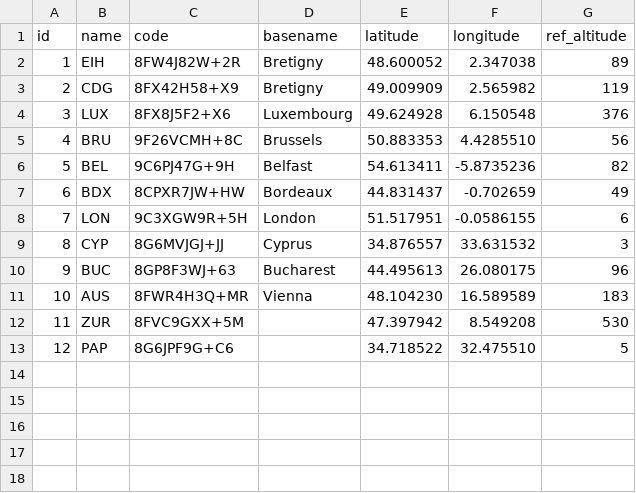
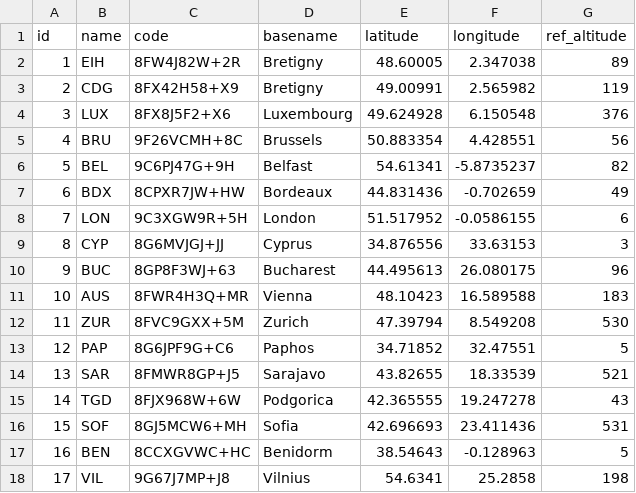
Before and after one commit to keltia/fetiche-rs, a CSV file: data/sites.csv, drawn as a sheet; the diff names each change by its address in the sheet, - before the commit and + after, or states it on an @@ line.

Commit message:
Remove obsolete locations.hcl, make example use load_locations() which use sites.csv.

```diff
--- a/data/sites.csv
+++ b/data/sites.csv
-E2 (latitude): 48.600052
+E2 (latitude): 48.60005
-E3 (latitude): 49.009909
+E3 (latitude): 49.00991
-E5 (latitude): 50.883353
+E5 (latitude): 50.883354
-F5 (longitude): 4.4285510
+F5 (longitude): 4.428551
-E6 (latitude): 54.613411
+E6 (latitude): 54.61341
-F6 (longitude): -5.8735236
+F6 (longitude): -5.8735237
-E7 (latitude): 44.831437
+E7 (latitude): 44.831436
-E8 (latitude): 51.517951
+E8 (latitude): 51.517952
-E9 (latitude): 34.876557
+E9 (latitude): 34.876556
-F9 (longitude): 33.631532
+F9 (longitude): 33.63153
-E11 (latitude): 48.104230
+E11 (latitude): 48.10423
-F11 (longitude): 16.589589
+F11 (longitude): 16.589588
-D12 (basename): (empty)
+D12 (basename): Zurich
-E12 (latitude): 47.397942
+E12 (latitude): 47.39794
-D13 (basename): (empty)
+D13 (basename): Paphos
-E13 (latitude): 34.718522
+E13 (latitude): 34.71852
-F13 (longitude): 32.475510
+F13 (longitude): 32.47551
+row 14: 13 | SAR | 8FMWR8GP+J5 | Sarajavo | 43.82655 | 18.33539 | 521
+row 15: 14 | TGD | 8FJX968W+6W | Podgorica | 42.365555 | 19.247278 | 43
+row 16: 15 | SOF | 8GJ5MCW6+MH | Sofia | 42.696693 | 23.411436 | 531
+row 17: 16 | BEN | 8CCXGVWC+HC | Benidorm | 38.54643 | -0.128963 | 5
+row 18: 17 | VIL | 9G67J7MP+J8 | Vilnius | 54.6341 | 25.2858 | 198
```
Also changed, not shown: 1 other file.
